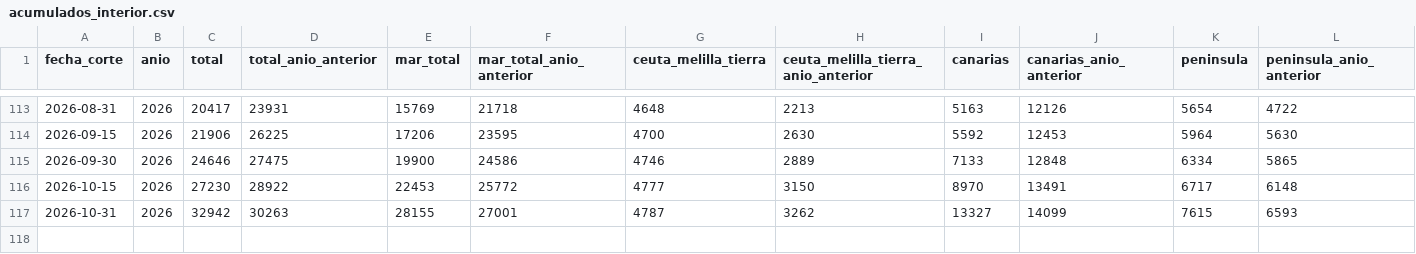
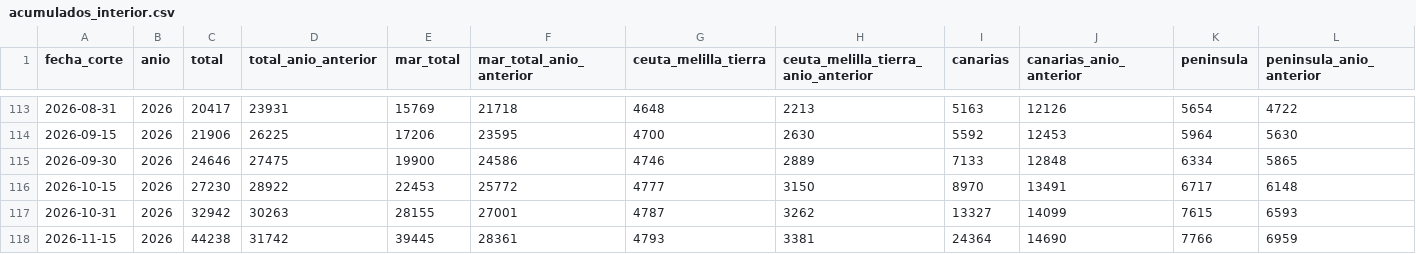
Before and after one commit to fdzmoreno-del/fronterasur-datos, a CSV file: acumulados_interior.csv, drawn as a sheet; only a part is shown, gaps mark what is left out; rows hold the shown columns only; the diff names each change by its address in the sheet, - before the commit and + after, or states it on an @@ line.

```diff
--- a/acumulados_interior.csv
+++ b/acumulados_interior.csv
+row 118: 2026-11-15 | 2026 | 44238 | 31742 | 39445 | 28361 | 4793 | 3381 | 24364 | 14690 | 7766 | 6959
```
Also changed, not shown: frontex_mensual.csv, llegadas_quincenales.csv, 1 other file.
